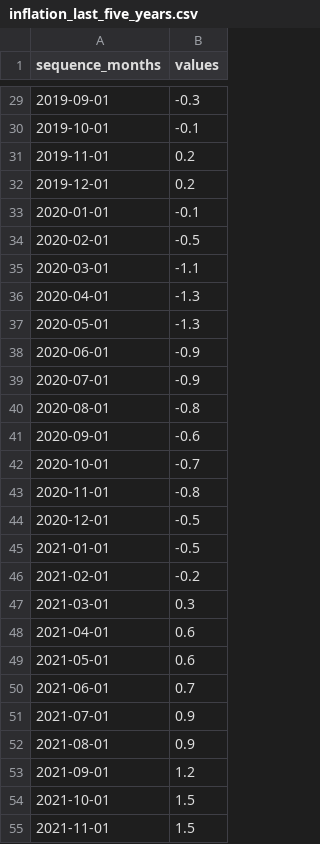
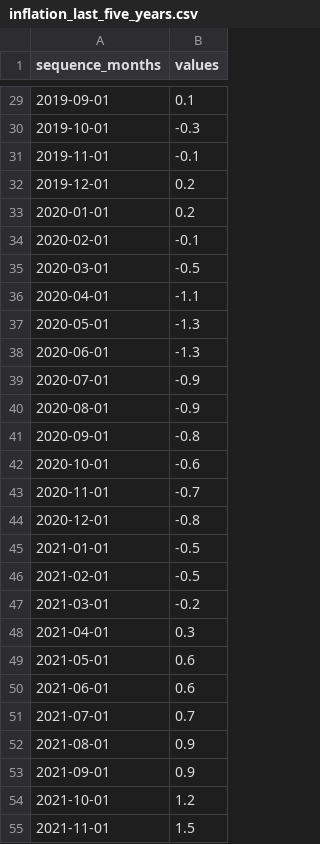
Before and after one commit to awp-finanznachrichten/infografiken, a CSV file: Inflation/Output/inflation_last_five_years.csv, drawn as a sheet; only a part is shown, gaps mark what is left out; the diff covers the shown part only.

```diff
--- a/Inflation/Output/inflation_last_five_years.csv
+++ b/Inflation/Output/inflation_last_five_years.csv
@@ -29,27 +29,27 @@
-2019-09-01,"-0.3"
-2019-10-01,"-0.1"
-2019-11-01," 0.2"
+2019-09-01," 0.1"
+2019-10-01,"-0.3"
+2019-11-01,"-0.1"
 2019-12-01," 0.2"
-2020-01-01,"-0.1"
-2020-02-01,"-0.5"
-2020-03-01,"-1.1"
-2020-04-01,"-1.3"
+2020-01-01," 0.2"
+2020-02-01,"-0.1"
+2020-03-01,"-0.5"
+2020-04-01,"-1.1"
 2020-05-01,"-1.3"
-2020-06-01,"-0.9"
+2020-06-01,"-1.3"
 2020-07-01,"-0.9"
-2020-08-01,"-0.8"
-2020-09-01,"-0.6"
-2020-10-01,"-0.7"
-2020-11-01,"-0.8"
-2020-12-01,"-0.5"
+2020-08-01,"-0.9"
+2020-09-01,"-0.8"
+2020-10-01,"-0.6"
+2020-11-01,"-0.7"
+2020-12-01,"-0.8"
 2021-01-01,"-0.5"
-2021-02-01,"-0.2"
-2021-03-01," 0.3"
-2021-04-01," 0.6"
+2021-02-01,"-0.5"
+2021-03-01,"-0.2"
+2021-04-01," 0.3"
 2021-05-01," 0.6"
-2021-06-01," 0.7"
-2021-07-01," 0.9"
+2021-06-01," 0.6"
+2021-07-01," 0.7"
 2021-08-01," 0.9"
-2021-09-01," 1.2"
-2021-10-01," 1.5"
+2021-09-01," 0.9"
+2021-10-01," 1.2"
 2021-11-01," 1.5"
```
Also changed, not shown: 1 added row and 25 edited cells elsewhere in this file, Inflation/Output/inflation_history.csv, 2 other files.
